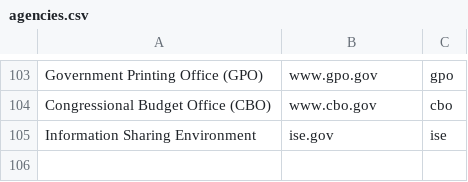
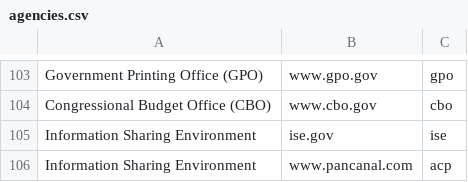
Before and after one commit to measuredvoice/ringsail, a CSV file: db/raw_data/agencies.csv, drawn as a sheet; only a part is shown, gaps mark what is left out.

Commit message:
added Panama Canal Authority to list of agencies

```diff
--- a/db/raw_data/agencies.csv
+++ b/db/raw_data/agencies.csv
@@ -105 +105,2 @@ Congressional Budget Office (CBO),www.cbo.gov,cbo
 Information Sharing Environment,ise.gov,ise
+Information Sharing Environment,www.pancanal.com,acp
```
